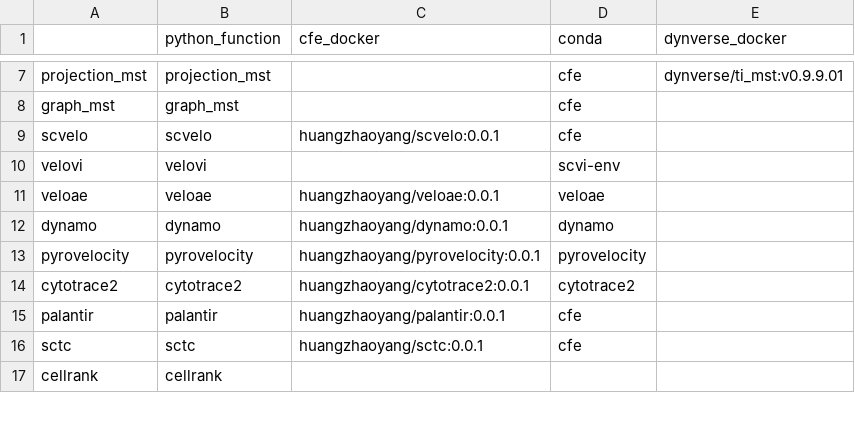
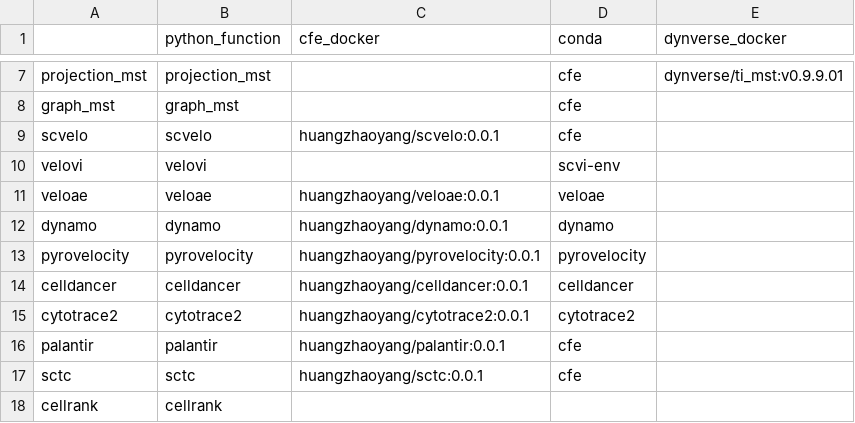
Before and after one commit to HuangDDU/cafe-release, a CSV file: cfe/method/method_backend.csv, drawn as a sheet; only a part is shown, gaps mark what is left out.

Commit message:
add velocity method: calldancer

```diff
--- a/cfe/method/method_backend.csv
+++ b/cfe/method/method_backend.csv
@@ -13,2 +13,3 @@ dynamo,dynamo,huangzhaoyang/dynamo:0.0.1,dynamo,
 pyrovelocity,pyrovelocity,huangzhaoyang/pyrovelocity:0.0.1,pyrovelocity,
+celldancer,celldancer,huangzhaoyang/celldancer:0.0.1,celldancer,
 cytotrace2,cytotrace2,huangzhaoyang/cytotrace2:0.0.1,cytotrace2,
```
Also changed, not shown: 6 other files.
